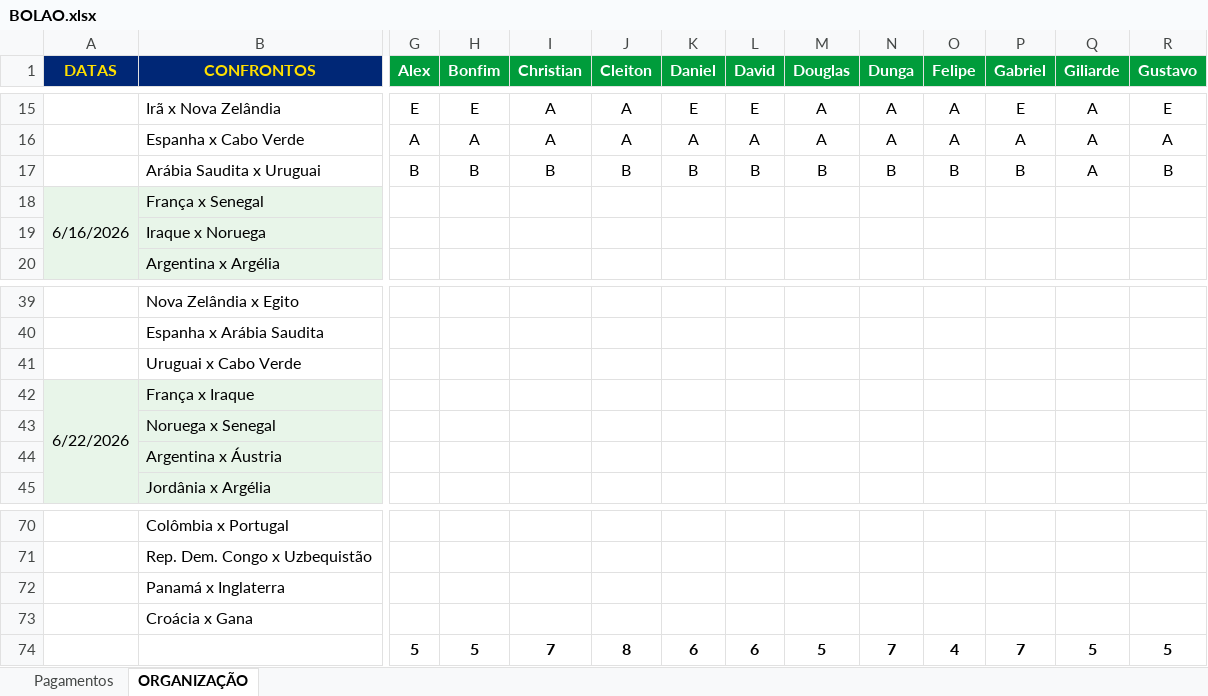
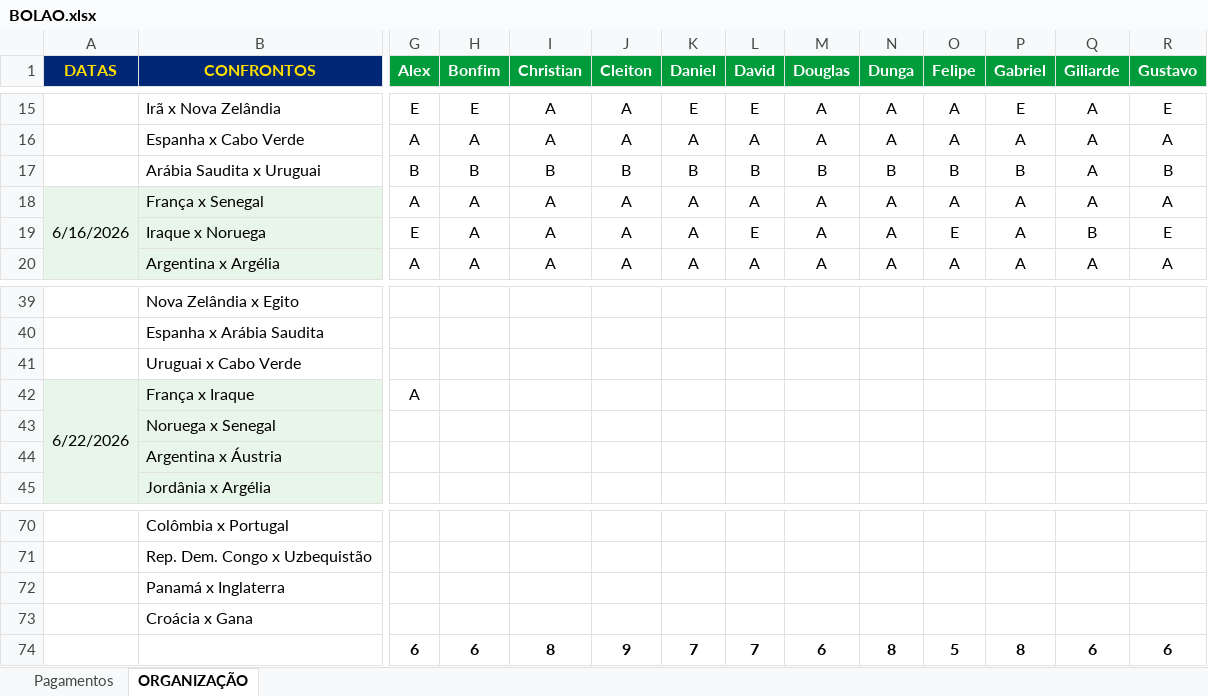
Before and after one commit to ChristianBranco/BolaoCopa, an Excel workbook: BOLAO.xlsx, sheet ORGANIZAÇÃO, drawn as a sheet; only a part is shown, gaps mark what is left out; values as stored, in another font and other column widths than the file's, no borders; conditional formats not drawn; removed rows and columns are numbered as before the commit, all else as after; rows hold the shown columns only; the diff covers the shown part only; the diff names each change by its address in the sheet, - before the commit and + after, or states it on an @@ line.

Commit message:
Update BOLAO.xlsx

```diff
--- a/BOLAO.xlsx (sheet ORGANIZAÇÃO)
+++ b/BOLAO.xlsx (sheet ORGANIZAÇÃO)
-G18 (Alex): (empty)
+G18 (Alex): A
-H18:H20 (Bonfim): (empty)
+H18:H20 (Bonfim): A
-I18:I20 (Christian): (empty)
+I18:I20 (Christian): A
-J18:J20 (Cleiton): (empty)
+J18:J20 (Cleiton): A
-K18:K20 (Daniel): (empty)
+K18:K20 (Daniel): A
-L18 (David): (empty)
+L18 (David): A
-M18:M20 (Douglas): (empty)
+M18:M20 (Douglas): A
-N18:N20 (Dunga): (empty)
+N18:N20 (Dunga): A
-O18 (Felipe): (empty)
+O18 (Felipe): A
-P18:P20 (Gabriel): (empty)
+P18:P20 (Gabriel): A
-Q18 (Giliarde): (empty)
+Q18 (Giliarde): A
-R18 (Gustavo): (empty)
+R18 (Gustavo): A
-G19 (Alex): (empty)
+G19 (Alex): E
-L19 (David): (empty)
+L19 (David): E
-O19 (Felipe): (empty)
+O19 (Felipe): E
-Q19 (Giliarde): (empty)
+Q19 (Giliarde): B
-R19 (Gustavo): (empty)
+R19 (Gustavo): E
-G20 (Alex): (empty)
+G20 (Alex): A
-L20 (David): (empty)
+L20 (David): A
-O20 (Felipe): (empty)
+O20 (Felipe): A
-Q20 (Giliarde): (empty)
+Q20 (Giliarde): A
-R20 (Gustavo): (empty)
+R20 (Gustavo): A
-G42 (Alex): (empty)
+G42 (Alex): A
-row 74:  |  | 5 | 5 | 7 | 8 | 6 | 6 | 5 | 7 | 4 | 7 | 5 | 5
+row 74:  |  | 6 | 6 | 8 | 9 | 7 | 7 | 6 | 8 | 5 | 8 | 6 | 6
```
Also changed, not shown: 48 edited cells elsewhere in this sheet.
